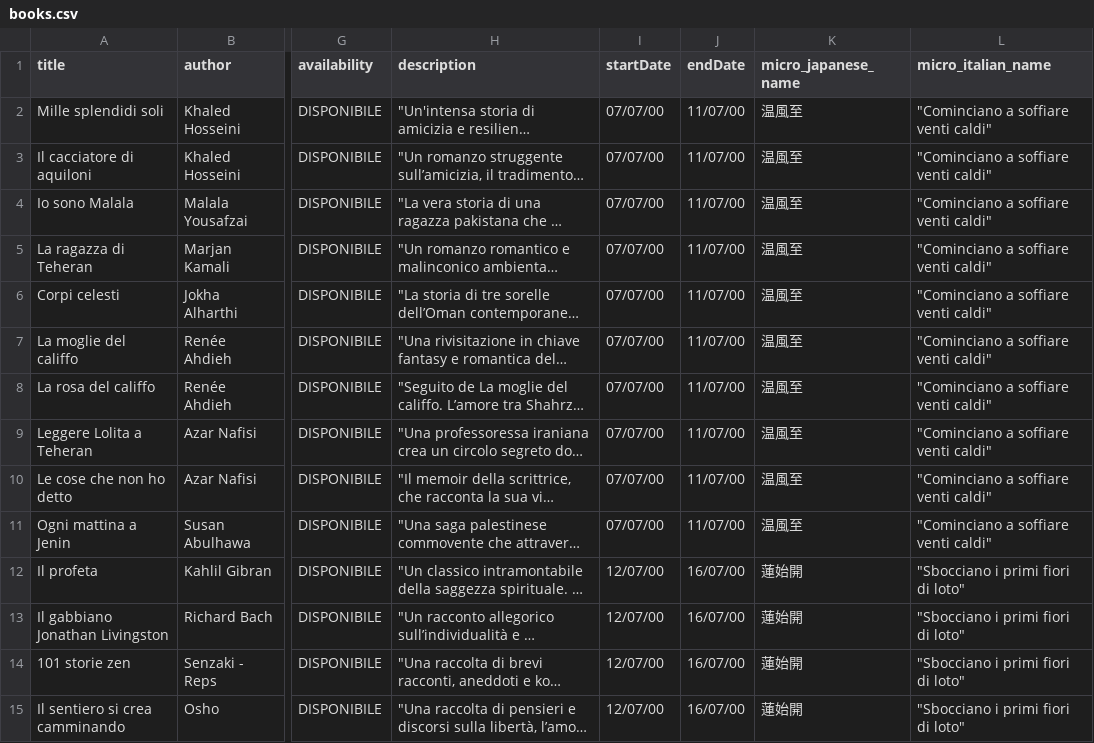
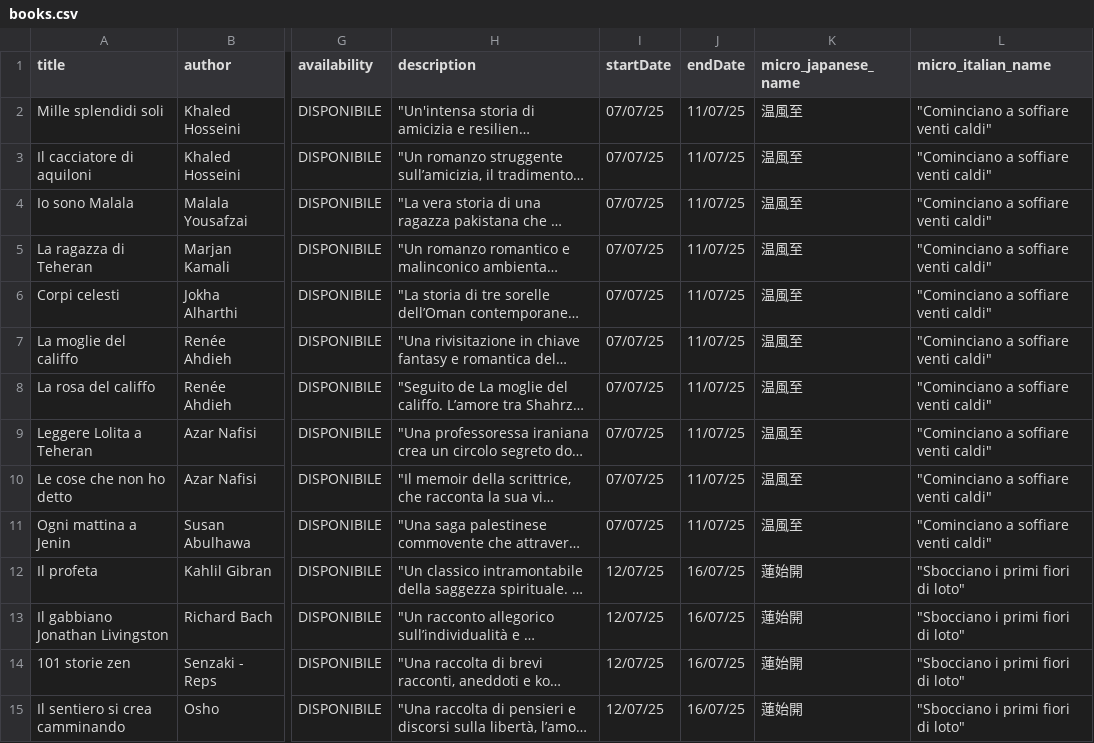
Before and after one commit to silvia8gasparini/Shiori-to-iro-no-ibuki_Backend_Capstone_Project, a CSV file: src/main/resources/books.csv, drawn as a sheet; only a part is shown, gaps mark what is left out; long unchanged cells end in …; the diff covers the shown part only; the diff names each change by its address in the sheet, - before the commit and + after, or states it on an @@ line.

```diff
--- a/src/main/resources/books.csv
+++ b/src/main/resources/books.csv
-I2:I11 (startDate): 07/07/00
+I2:I11 (startDate): 07/07/25
-J2:J11 (endDate): 11/07/00
+J2:J11 (endDate): 11/07/25
-I12:I15 (startDate): 12/07/00
+I12:I15 (startDate): 12/07/25
-J12:J15 (endDate): 16/07/00
+J12:J15 (endDate): 16/07/25
```
Also changed, not shown: 92 edited cells elsewhere in this file, src/main/resources/colors.csv, 9 other files.
